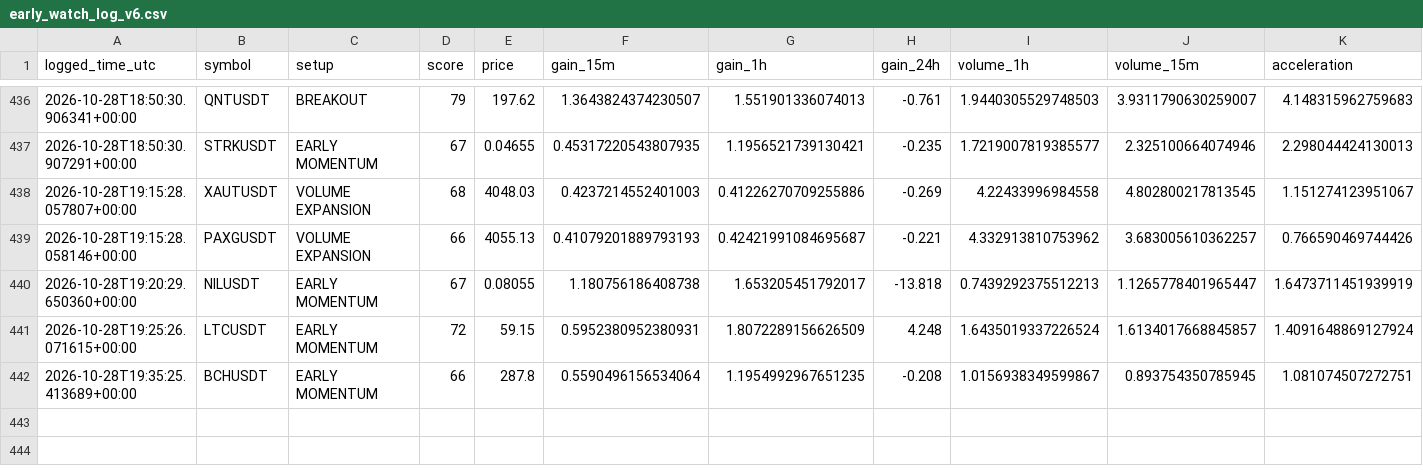
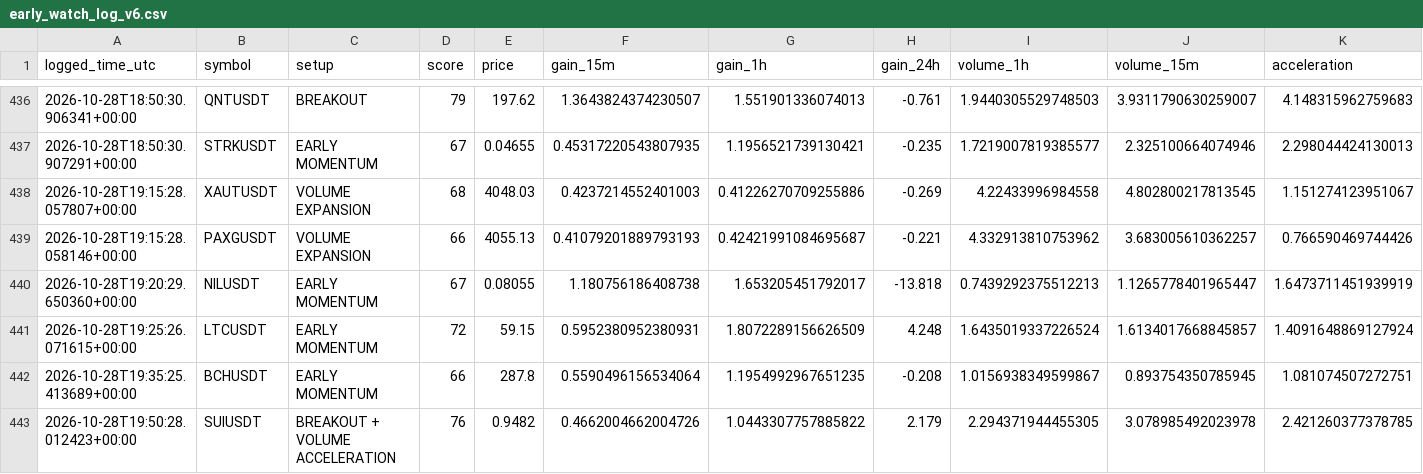
Before and after one commit to solom20232007/v6, a CSV file: early_watch_log_v6.csv, drawn as a sheet; only a part is shown, gaps mark what is left out; rows hold the shown columns only; the diff names each change by its address in the sheet, - before the commit and + after, or states it on an @@ line.

```diff
--- a/early_watch_log_v6.csv
+++ b/early_watch_log_v6.csv
+row 443: 2026-10-28T19:50:28.012423+00:00 | SUIUSDT | BREAKOUT + VOLUME ACCELERATION | 76 | 0.9482 | 0.4662004662004726 | 1.0443307757885822 | 2.179 | 2.294371944455305 | 3.078985492023978 | 2.421260377378785
```
Also changed, not shown: early_scan_diagnostics_v6.csv, 1 other file.
